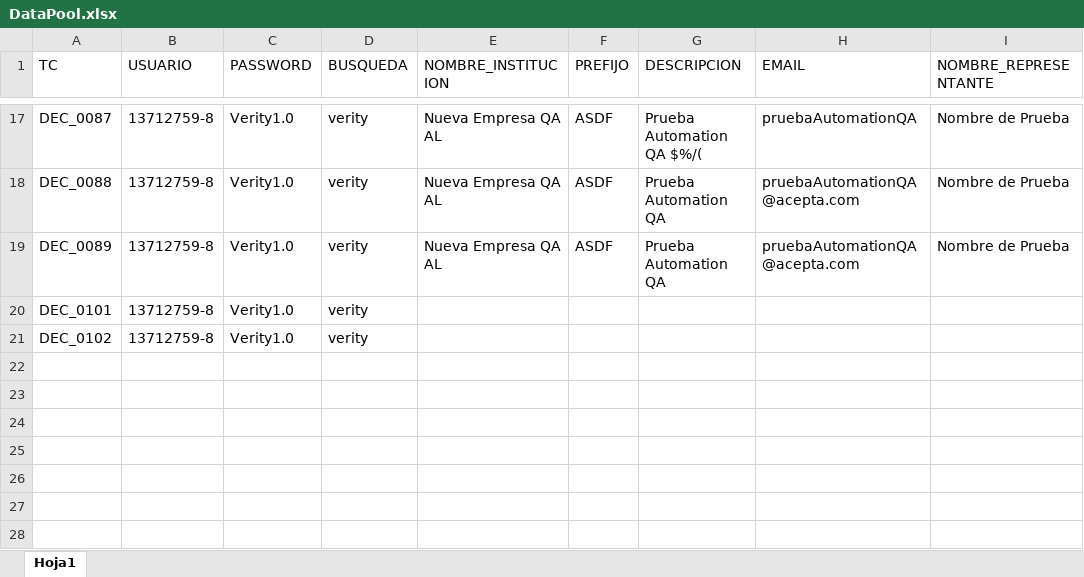
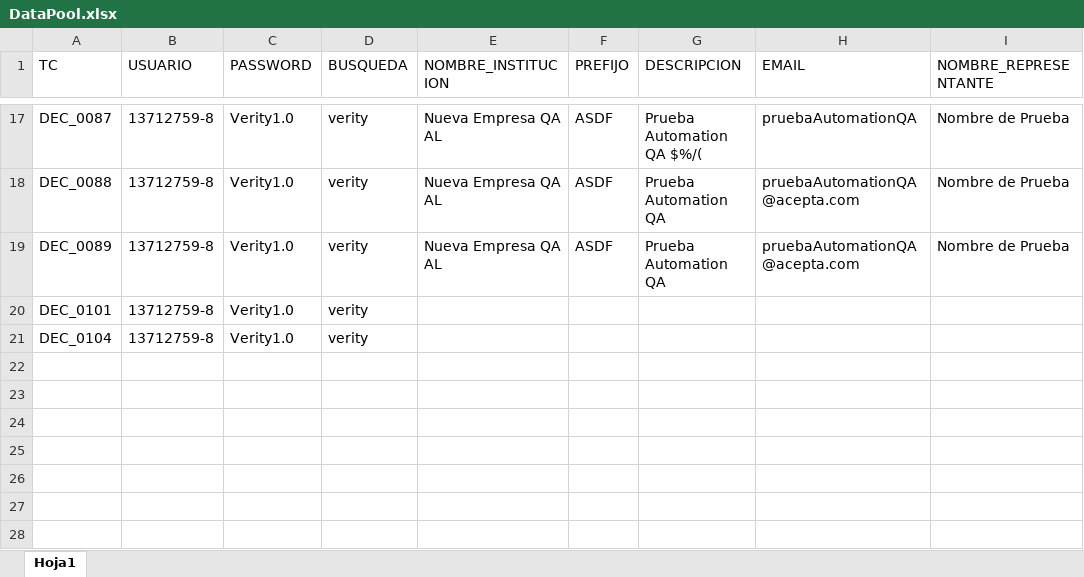
Before and after one commit to VeritySebastianAcuna/DEC5, an Excel workbook: DataPool.xlsx, sheet Hoja1, drawn as a sheet; only a part is shown, gaps mark what is left out; values as stored, in another font and other column widths than the file's, no borders; the diff names each change by its address in the sheet, - before the commit and + after, or states it on an @@ line.

Commit message:
Actualizacion DataPool

```diff
--- a/DataPool.xlsx (sheet Hoja1)
+++ b/DataPool.xlsx (sheet Hoja1)
-A21 (TC): DEC_0102
+A21 (TC): DEC_0104
```
